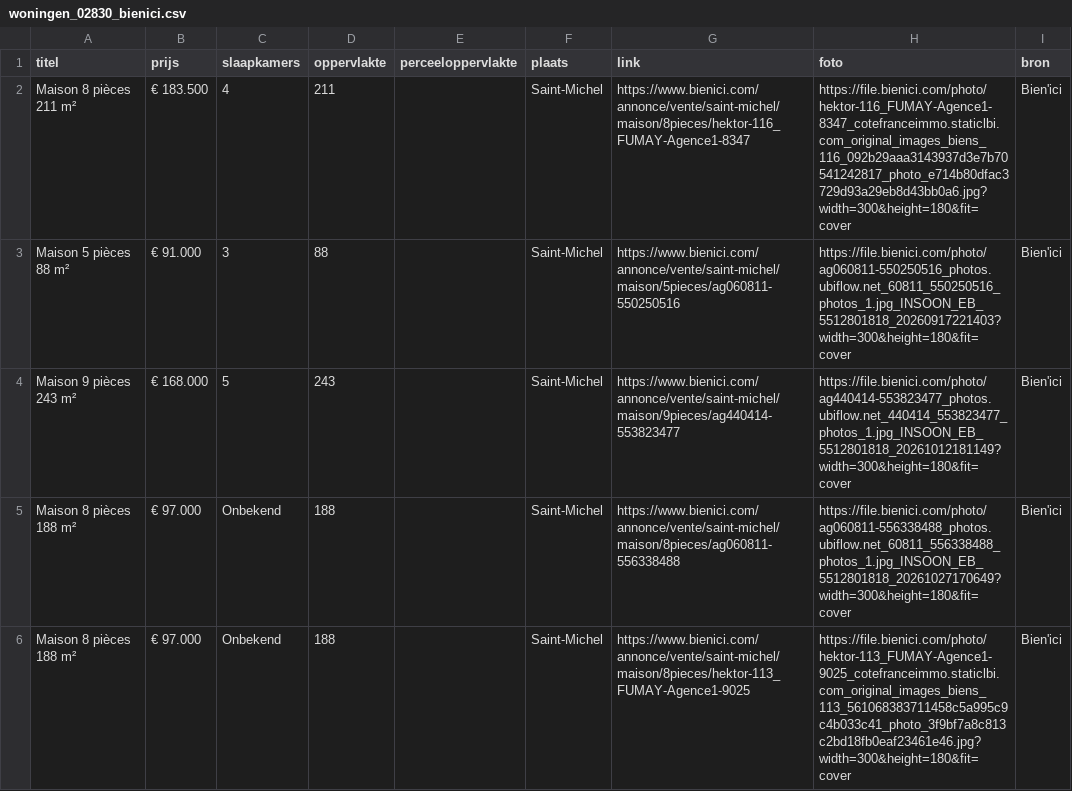
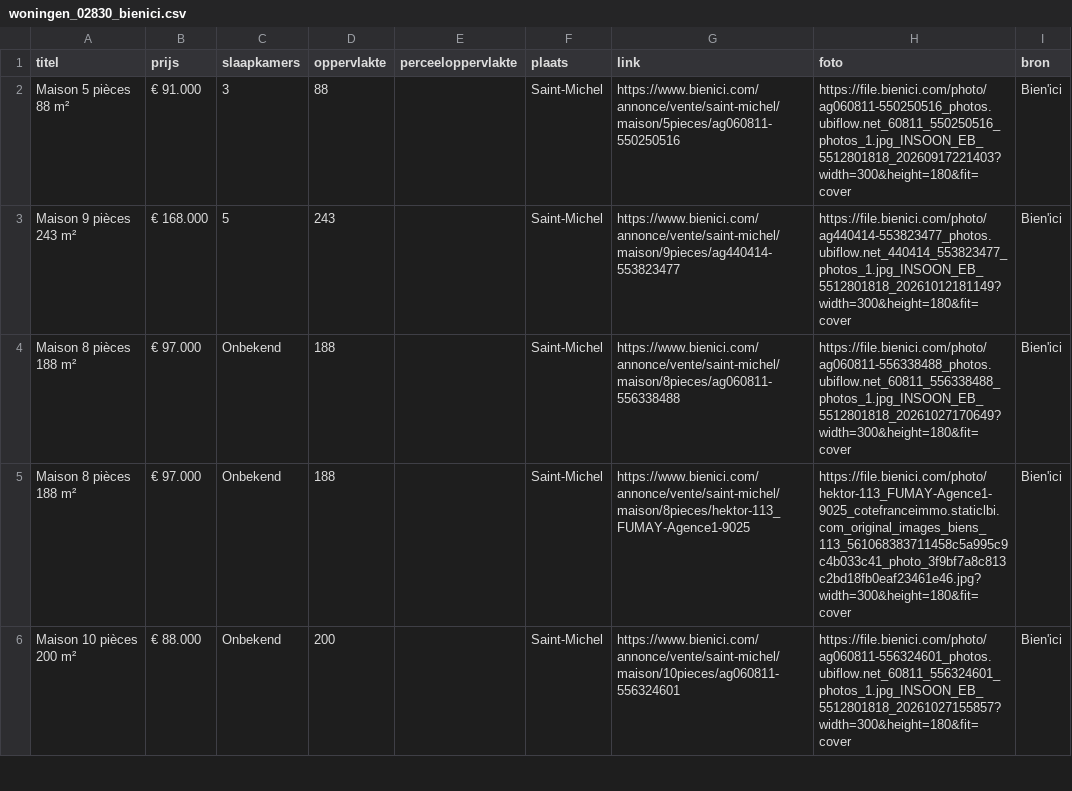
Before and after one commit to janvijverberg918/Huizenzoeker-Frankrijk, a CSV file: woningen_02830_bienici.csv, drawn as a sheet; only a part is shown; the shorter side is filled out with more unchanged rows.

```diff
--- a/woningen_02830_bienici.csv
+++ b/woningen_02830_bienici.csv
@@ -1,3 +1,2 @@
 titel,prijs,slaapkamers,oppervlakte,perceeloppervlakte,plaats,link,foto,bron
-Maison 8 pièces 211 m²,€ 183.500,4,211,,Saint-Michel,https://www.bienici.com/annonce/vente/saint-michel/maison/8pieces/hektor-116_FUMAY-Agence1-8347,https://file.bienici.com/photo/hektor-116_FUMAY-Agence1-8347_cotefranceimmo.staticlbi.com_original_images_biens_116_092b29aaa3143937d3e7b70541242817_photo_e714b80dfac3729d93a29eb8d43bb0a6.jpg?width=300&height=180&fit=cover,Bien'ici
 Maison 5 pièces 88 m²,€ 91.000,3,88,,Saint-Michel,https://www.bienici.com/annonce/vente/saint-michel/maison/5pieces/ag060811-550250516,https://file.bienici.com/photo/ag060811-550250516_photos.ubiflow.net_60811_550250516_photos_1.jpg_INSOON_EB_5512801818_20260917221403?width=300&height=180&fit=cover,Bien'ici
```
Also changed, not shown: woningen_02140_bienici.csv, woningen_02260_bienici.csv, 8 other files.
